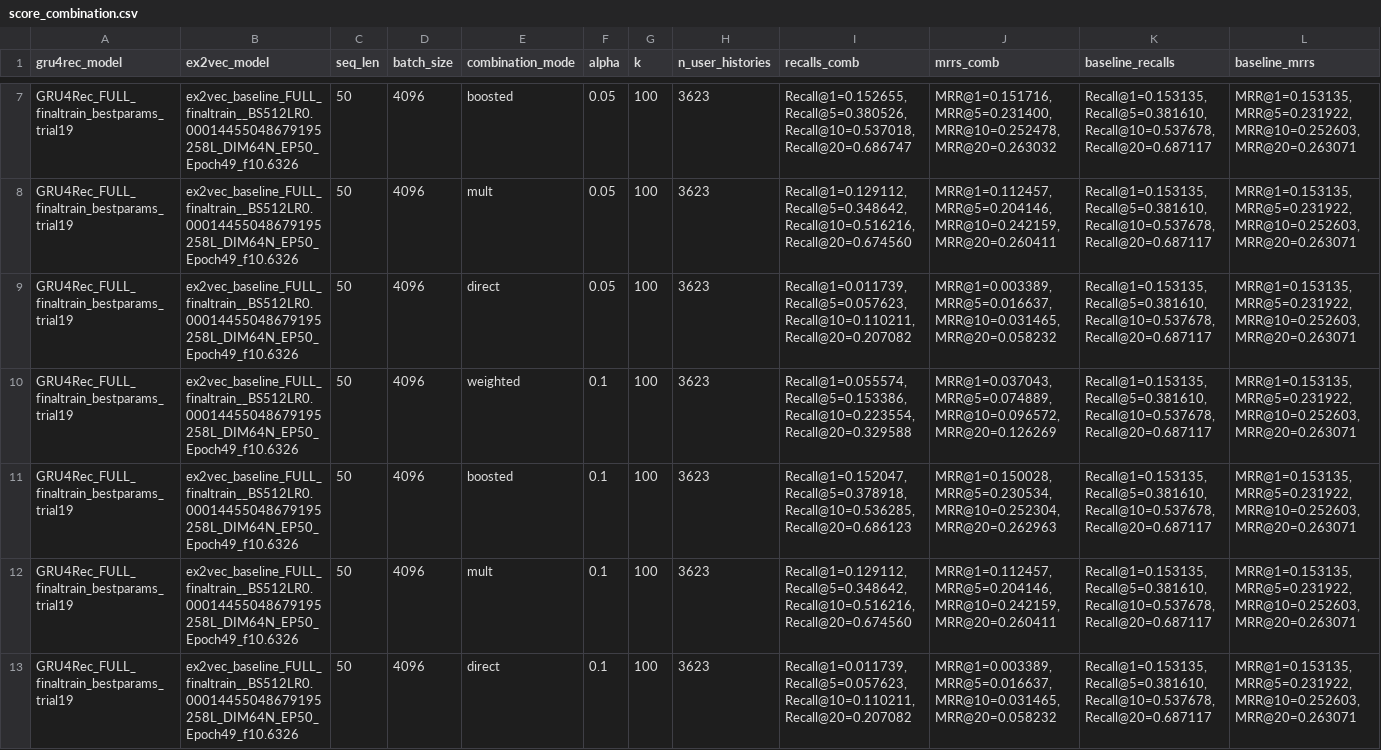
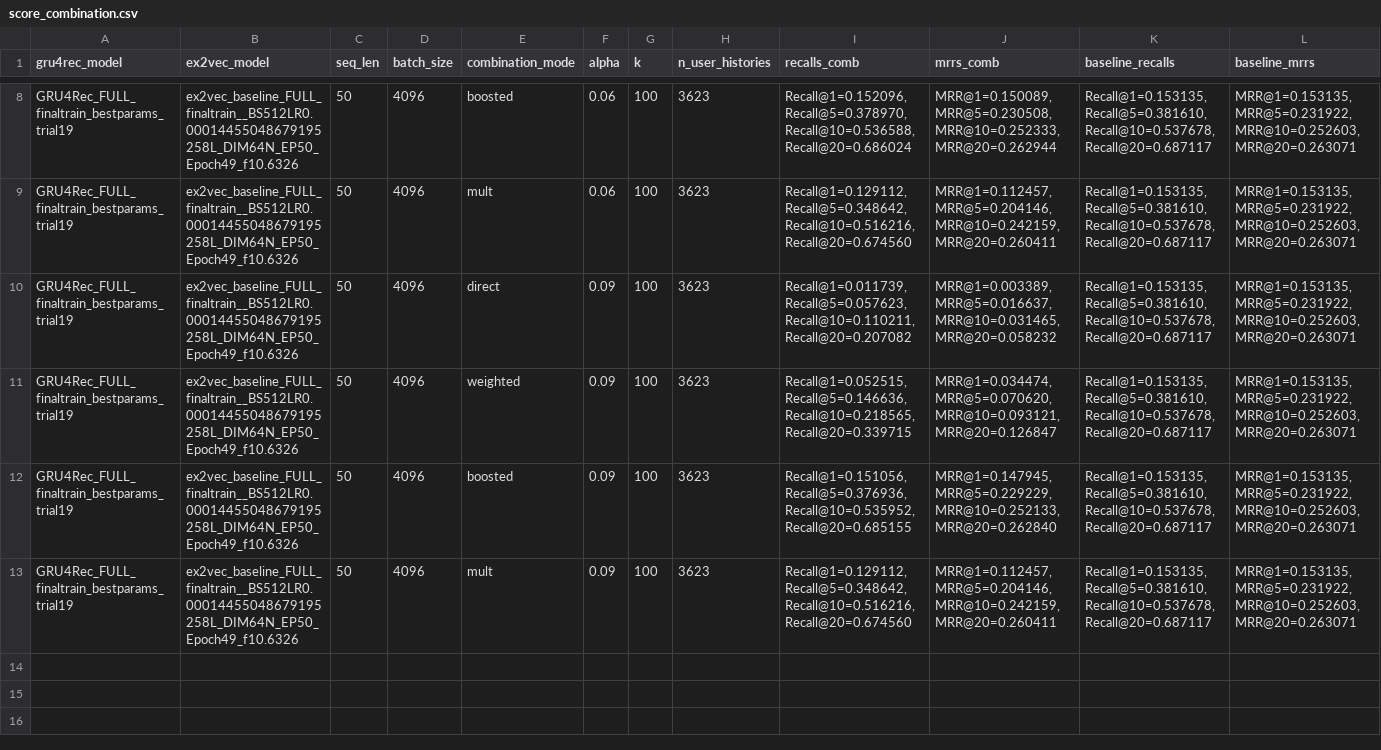
Before and after one commit to Laura-Legat/Practical-Work-AI, a CSV file: results/score_combination.csv, drawn as a sheet; only a part is shown, gaps mark what is left out; removed rows and columns are numbered as before the commit, all else as after; the diff covers the shown part only; the diff names each change by its address in the sheet, - before the commit and + after, or states it on an @@ line.

Commit message:
Comb1 run with new alpha values

```diff
--- a/results/score_combination.csv
+++ b/results/score_combination.csv
-F8:F9 (alpha): 0.05
+F8:F9 (alpha): 0.06
-I8 (recalls_comb): Recall@1=0.152655,Recall@5=0.380526,Recall@10=0.537018,Recall@20=0.686747
+I8 (recalls_comb): Recall@1=0.152096,Recall@5=0.378970,Recall@10=0.536588,Recall@20=0.686024
-J8 (mrrs_comb): MRR@1=0.151716,MRR@5=0.231400,MRR@10=0.252478,MRR@20=0.263032
+J8 (mrrs_comb): MRR@1=0.150089,MRR@5=0.230508,MRR@10=0.252333,MRR@20=0.262944
-F10 (alpha): 0.05
+F10 (alpha): 0.09
-F11:F13 (alpha): 0.1
+F11:F13 (alpha): 0.09
-I11 (recalls_comb): Recall@1=0.055574,Recall@5=0.153386,Recall@10=0.223554,Recall@20=0.329588
+I11 (recalls_comb): Recall@1=0.052515,Recall@5=0.146636,Recall@10=0.218565,Recall@20=0.339715
-J11 (mrrs_comb): MRR@1=0.037043,MRR@5=0.074889,MRR@10=0.096572,MRR@20=0.126269
+J11 (mrrs_comb): MRR@1=0.034474,MRR@5=0.070620,MRR@10=0.093121,MRR@20=0.126847
-I12 (recalls_comb): Recall@1=0.152047,Recall@5=0.378918,Recall@10=0.536285,Recall@20=0.686123
+I12 (recalls_comb): Recall@1=0.151056,Recall@5=0.376936,Recall@10=0.535952,Recall@20=0.685155
-J12 (mrrs_comb): MRR@1=0.150028,MRR@5=0.230534,MRR@10=0.252304,MRR@20=0.262963
+J12 (mrrs_comb): MRR@1=0.147945,MRR@5=0.229229,MRR@10=0.252133,MRR@20=0.262840
-row 13: GRU4Rec_FULL_finaltrain_bestparams_trial19 | ex2vec_baseline_FULL_finaltrain__BS512LR0.00014455048679195258L_DIM64N_EP50_Epoch49_f10.6326 | 50 | 4096 | direct | 0.1 | 100 | 3623 | Recall@1=0.011739,Recall@5=0.057623,Recall@10=0.110211,Recall@20=0.207082 | MRR@1=0.003389,MRR@5=0.016637,MRR@10=0.031465,MRR@20=0.058232 | Recall@1=0.153135,Recall@5=0.381610,Recall@10=0.537678,Recall@20=0.687117 | MRR@1=0.153135,MRR@5=0.231922,MRR@10=0.252603,MRR@20=0.263071
```
Also changed, not shown: 1 added row and 8 edited cells elsewhere in this file.
